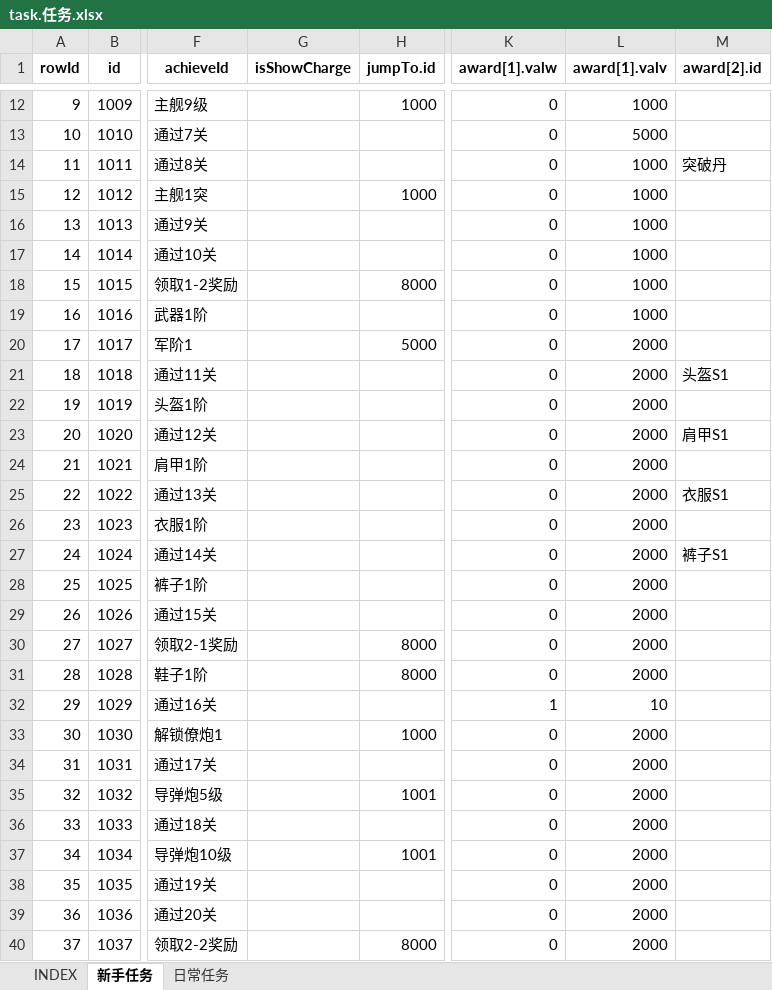
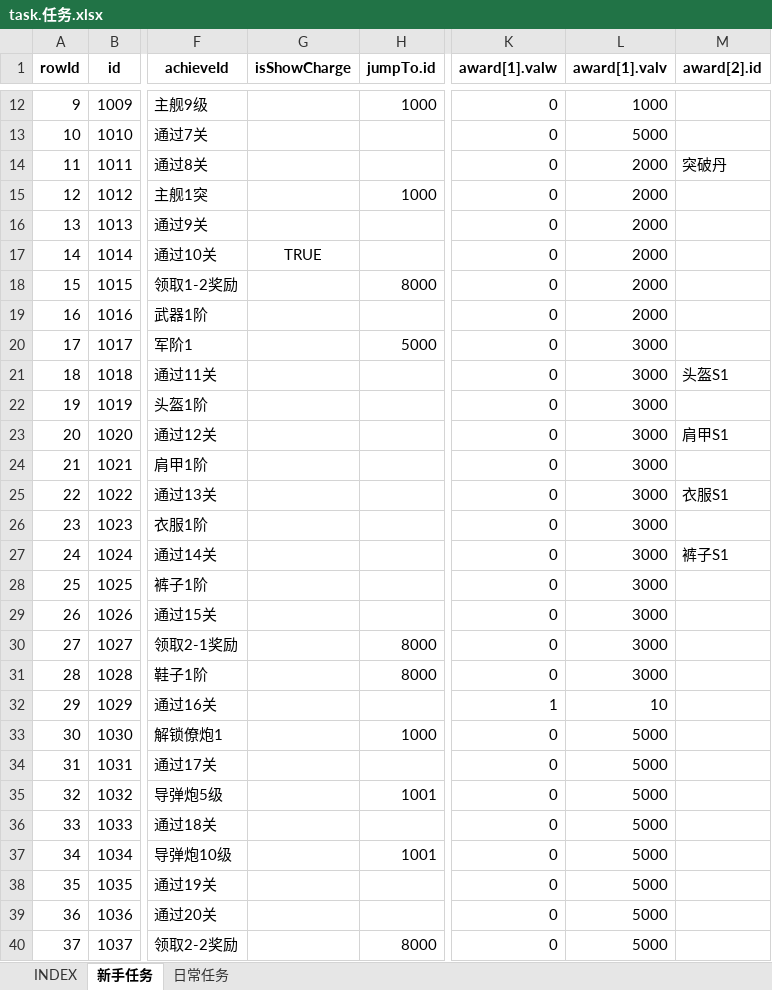
Before and after one commit to hataksumo/UIDesigner, an Excel workbook: Excel/task.任务.xlsx, sheet 新手任务, drawn as a sheet; only a part is shown, gaps mark what is left out; values as stored, in another font and other column widths than the file's, no borders; the diff covers the shown part only; the diff names each change by its address in the sheet, - before the commit and + after, or states it on an @@ line.

```diff
--- a/Excel/task.任务.xlsx (sheet 新手任务)
+++ b/Excel/task.任务.xlsx (sheet 新手任务)
-L14:L19 (award[1].valv): 1000
+L14:L19 (award[1].valv): 2000
-G17 (isShowCharge): (empty)
+G17 (isShowCharge): TRUE
-L20:L31 (award[1].valv): 2000
+L20:L31 (award[1].valv): 3000
-L33:L40 (award[1].valv): 2000
+L33:L40 (award[1].valv): 5000
```
Also changed, not shown: 92 edited cells elsewhere in this sheet, Excel/achv.成就.xlsx, Excel/commodity.商品.xlsx, 2 other files.
